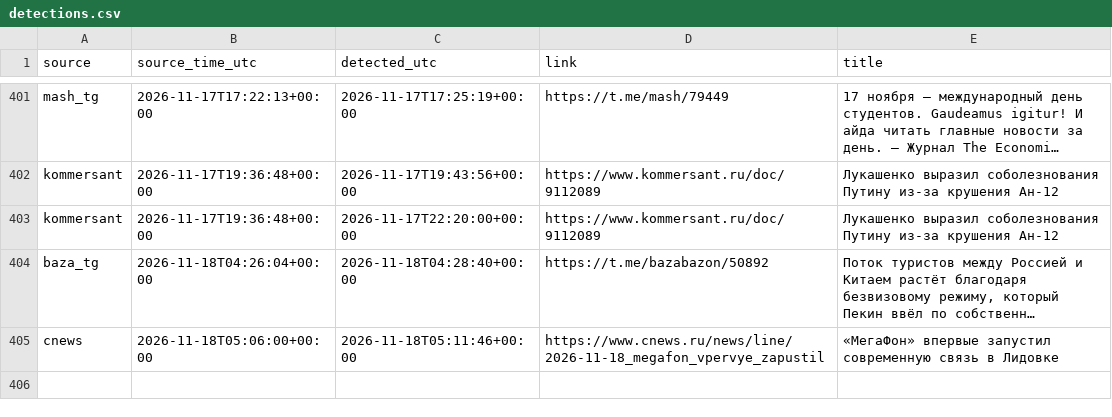
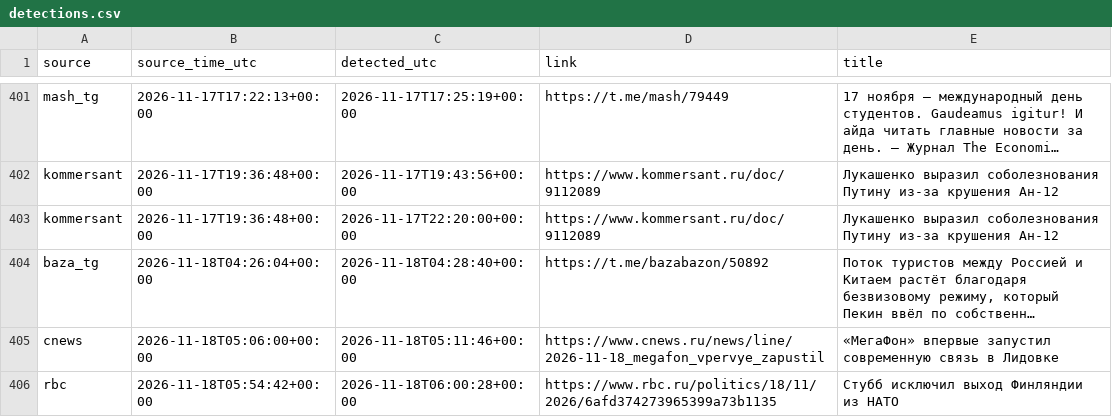
Before and after one commit to kvyvo/rknkid-radar, a CSV file: detections.csv, drawn as a sheet; only a part is shown, gaps mark what is left out; long unchanged cells end in …; the diff names each change by its address in the sheet, - before the commit and + after, or states it on an @@ line.

```diff
--- a/detections.csv
+++ b/detections.csv
+row 406: rbc | 2026-11-18T05:54:42+00:00 | 2026-11-18T06:00:28+00:00 | https://www.rbc.ru/politics/18/11/2026/6afd374273965399a73b1135 | Стубб исключил выход Финляндии из НАТО
```
Also changed, not shown: 1 other file.
